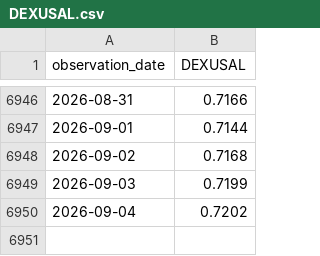
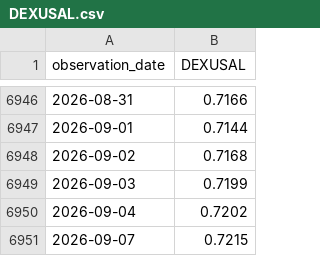
Before and after one commit to tblackfd/cvx-price, a CSV file: DEXUSAL.csv, drawn as a sheet; only a part is shown, gaps mark what is left out; the diff names each change by its address in the sheet, - before the commit and + after, or states it on an @@ line.

```diff
--- a/DEXUSAL.csv
+++ b/DEXUSAL.csv
+row 6951: 2026-09-07 | 0.7215
```
Also changed, not shown: 1 other file.
